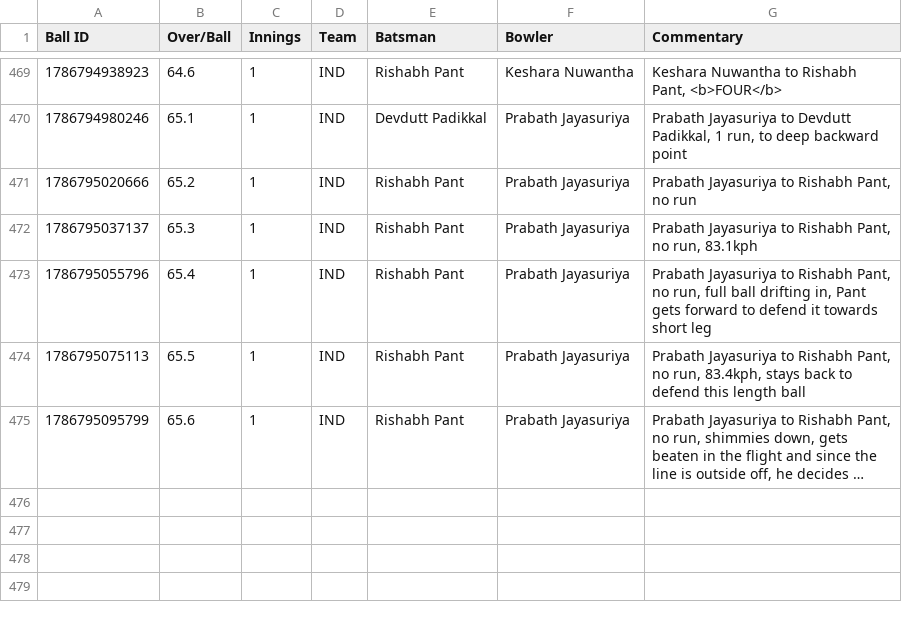
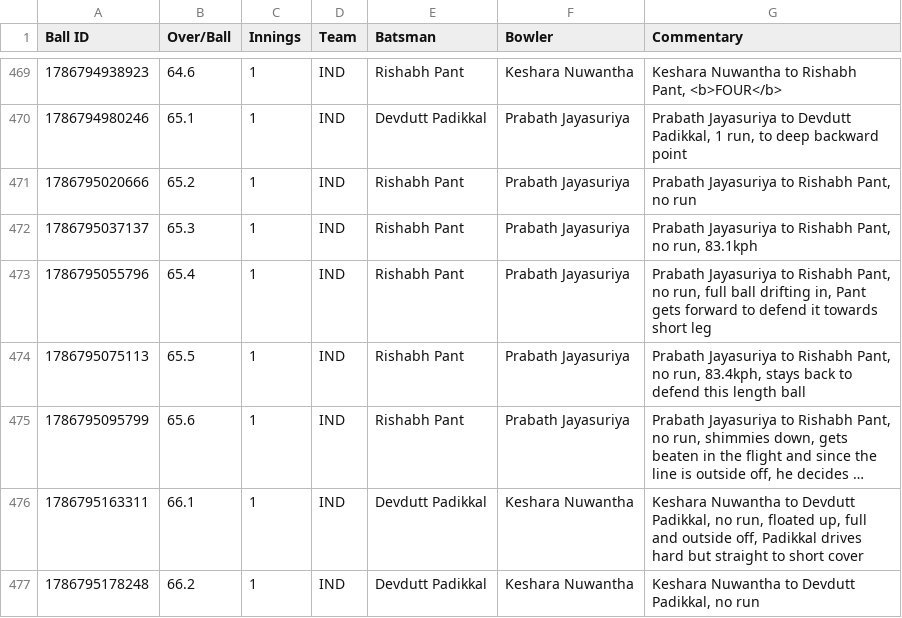
Before and after one commit to heisenricher/cricket_data, a CSV file: ind_vs_sl_1st_test(15-08-2026).csv, drawn as a sheet; only a part is shown, gaps mark what is left out; long unchanged cells end in …; the diff names each change by its address in the sheet, - before the commit and + after, or states it on an @@ line.

```diff
--- a/ind_vs_sl_1st_test(15-08-2026).csv
+++ b/ind_vs_sl_1st_test(15-08-2026).csv
+row 476: 1786795163311 | 66.1 | 1 | IND | Devdutt Padikkal | Keshara Nuwantha | Keshara Nuwantha to Devdutt Padikkal, no run, floated up, full and outside off, Padikkal drives hard but straight to short cover
+row 477: 1786795178248 | 66.2 | 1 | IND | Devdutt Padikkal | Keshara Nuwantha | Keshara Nuwantha to Devdutt Padikkal, no run
```
Also changed, not shown: ire_vs_afg_5th_odi(15-08-2026).csv.
